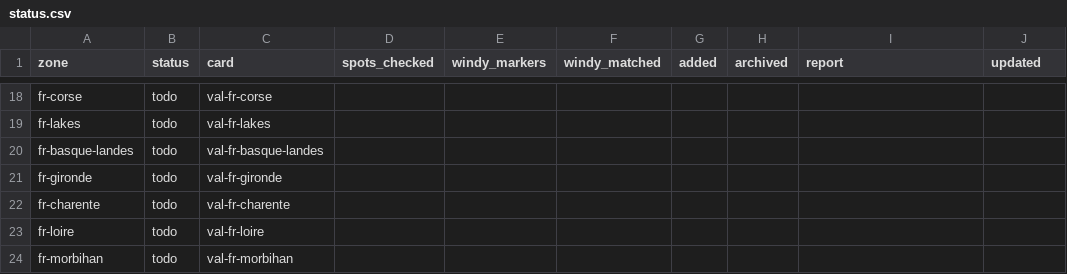
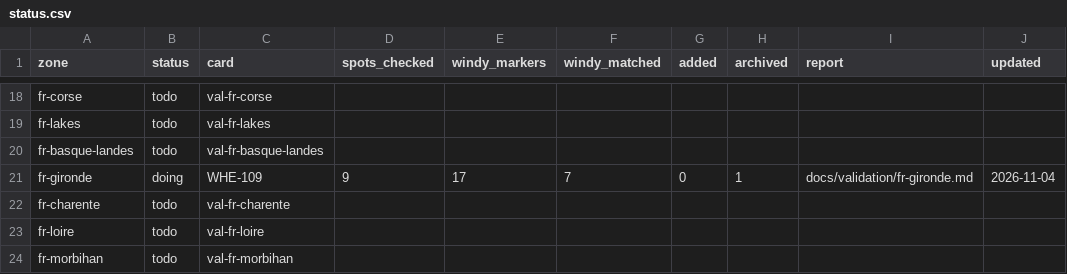
Before and after one commit to benjcvd/wheretokite, a CSV file: tools/spots/validation/status.csv, drawn as a sheet; only a part is shown, gaps mark what is left out.

```diff
--- a/tools/spots/validation/status.csv
+++ b/tools/spots/validation/status.csv
@@ -20,3 +20,3 @@ fr-lakes,todo,val-fr-lakes,,,,,,,
 fr-basque-landes,todo,val-fr-basque-landes,,,,,,,
-fr-gironde,todo,val-fr-gironde,,,,,,,
+fr-gironde,doing,WHE-109,9,17,7,0,1,docs/validation/fr-gironde.md,2026-11-04
 fr-charente,todo,val-fr-charente,,,,,,,
```
Also changed, not shown: tools/spots/FR-atlantic.csv, 2 other files.
